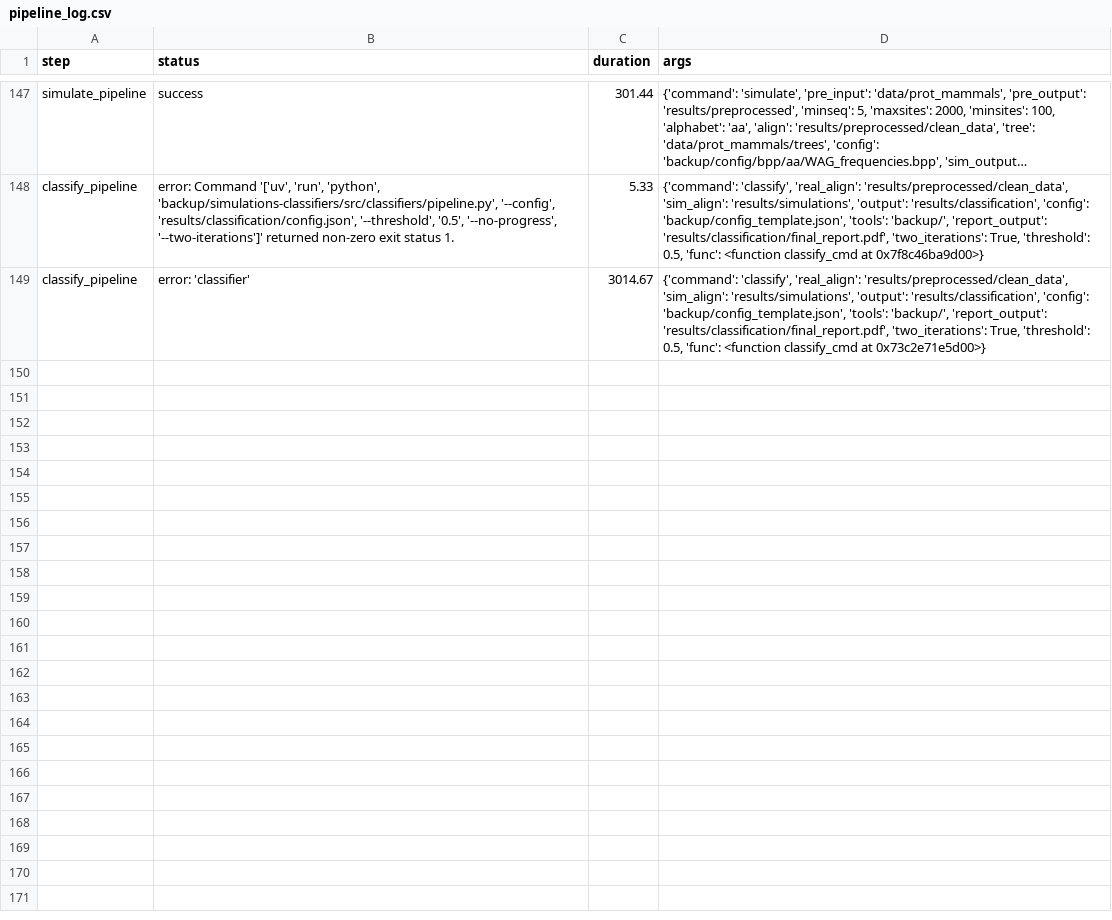
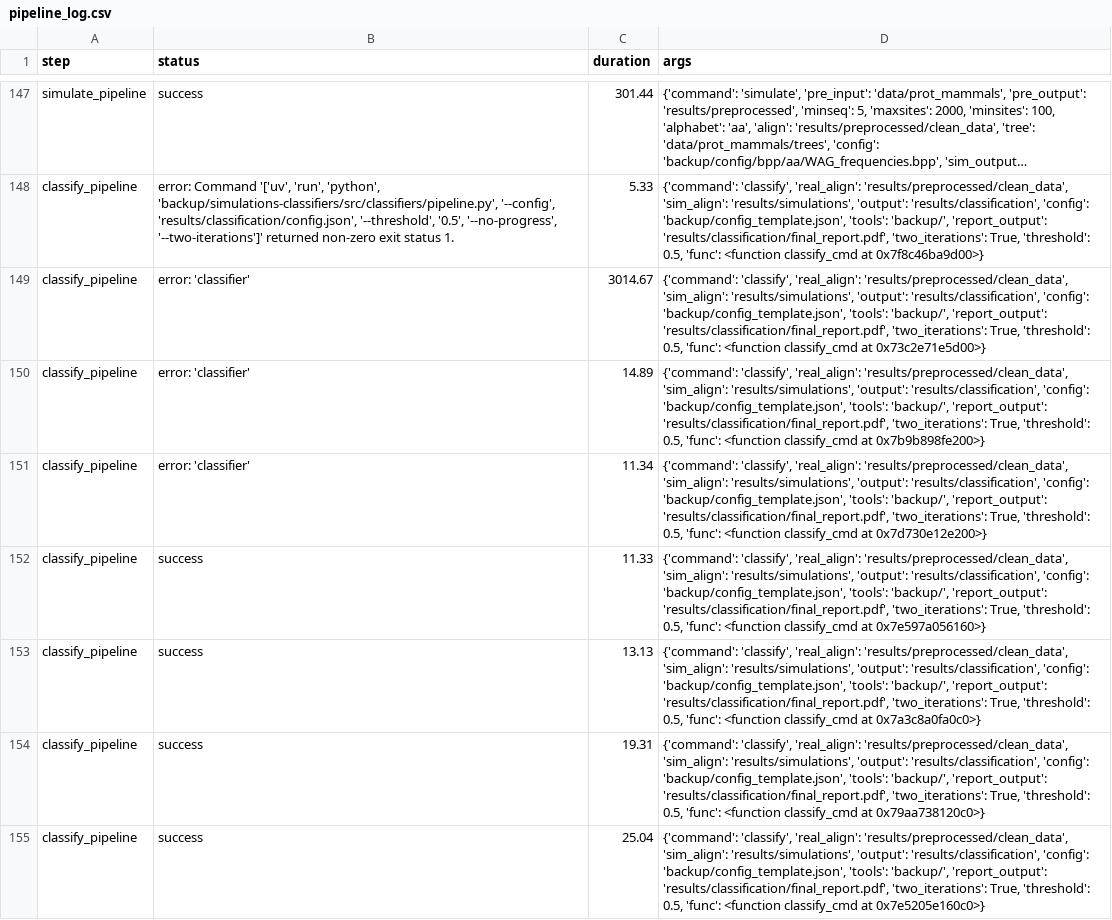
Before and after one commit to lr-can/ApprentiPhylo, a CSV file: logs/pipeline_log.csv, drawn as a sheet; only a part is shown, gaps mark what is left out; long unchanged cells end in …; the diff names each change by its address in the sheet, - before the commit and + after, or states it on an @@ line.

Commit message:
implemented ROC curves for threshold selection and better performance visualisation - closing https://github.com/lr-can/ApprentiPhylo/issues/15

```diff
--- a/logs/pipeline_log.csv
+++ b/logs/pipeline_log.csv
+row 150: classify_pipeline | error: 'classifier' | 14.89 | {'command': 'classify', 'real_align': 'results/preprocessed/clean_data', 'sim_align': 'results/simulations', 'output': 'results/classification', 'config': 'backup/config_template.json', 'tools': 'backup/', 'report_output': 'results/classification/final_report.pdf', 'two_iterations': True, 'threshold': 0.5, 'func': <function classify_cmd at 0x7b9b898fe200>}
+row 151: classify_pipeline | error: 'classifier' | 11.34 | {'command': 'classify', 'real_align': 'results/preprocessed/clean_data', 'sim_align': 'results/simulations', 'output': 'results/classification', 'config': 'backup/config_template.json', 'tools': 'backup/', 'report_output': 'results/classification/final_report.pdf', 'two_iterations': True, 'threshold': 0.5, 'func': <function classify_cmd at 0x7d730e12e200>}
+row 152: classify_pipeline | success | 11.33 | {'command': 'classify', 'real_align': 'results/preprocessed/clean_data', 'sim_align': 'results/simulations', 'output': 'results/classification', 'config': 'backup/config_template.json', 'tools': 'backup/', 'report_output': 'results/classification/final_report.pdf', 'two_iterations': True, 'threshold': 0.5, 'func': <function classify_cmd at 0x7e597a056160>}
+row 153: classify_pipeline | success | 13.13 | {'command': 'classify', 'real_align': 'results/preprocessed/clean_data', 'sim_align': 'results/simulations', 'output': 'results/classification', 'config': 'backup/config_template.json', 'tools': 'backup/', 'report_output': 'results/classification/final_report.pdf', 'two_iterations': True, 'threshold': 0.5, 'func': <function classify_cmd at 0x7a3c8a0fa0c0>}
+row 154: classify_pipeline | success | 19.31 | {'command': 'classify', 'real_align': 'results/preprocessed/clean_data', 'sim_align': 'results/simulations', 'output': 'results/classification', 'config': 'backup/config_template.json', 'tools': 'backup/', 'report_output': 'results/classification/final_report.pdf', 'two_iterations': True, 'threshold': 0.5, 'func': <function classify_cmd at 0x79aa738120c0>}
+row 155: classify_pipeline | success | 25.04 | {'command': 'classify', 'real_align': 'results/preprocessed/clean_data', 'sim_align': 'results/simulations', 'output': 'results/classification', 'config': 'backup/config_template.json', 'tools': 'backup/', 'report_output': 'results/classification/final_report.pdf', 'two_iterations': True, 'threshold': 0.5, 'func': <function classify_cmd at 0x7e5205e160c0>}
```
Also changed, not shown: 4 other files.
